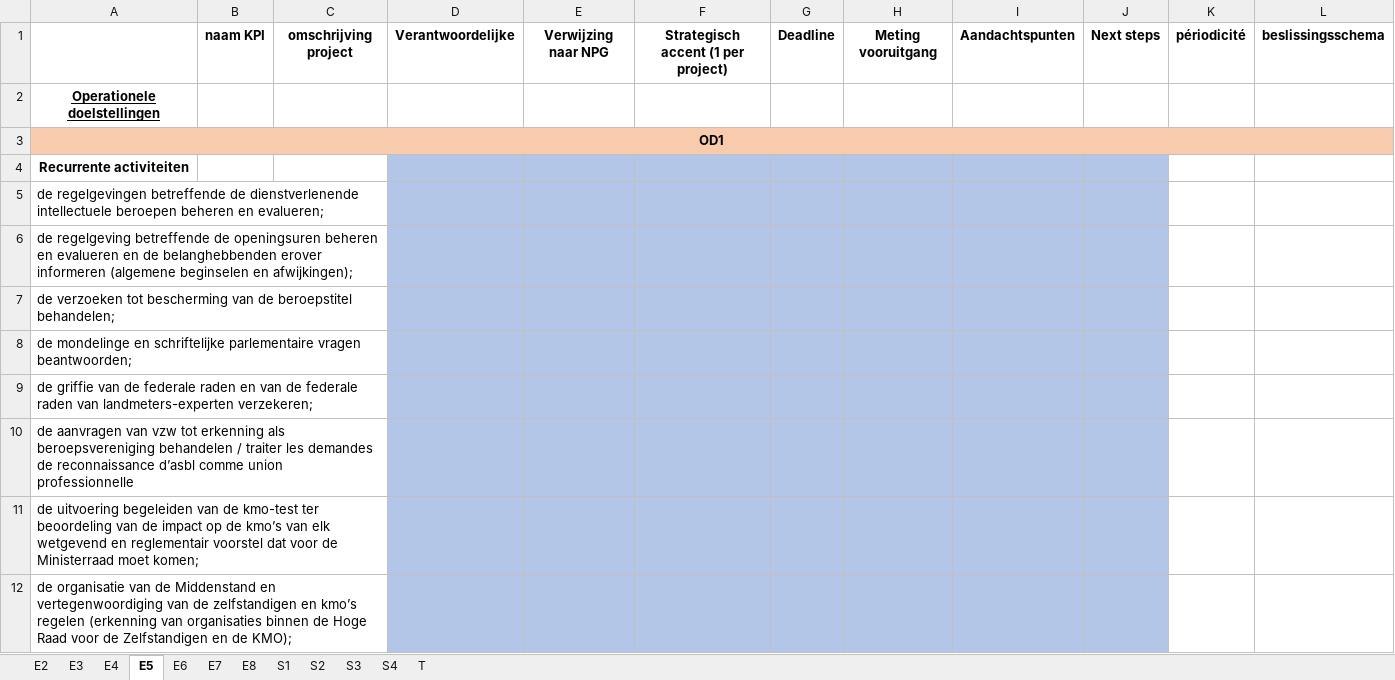
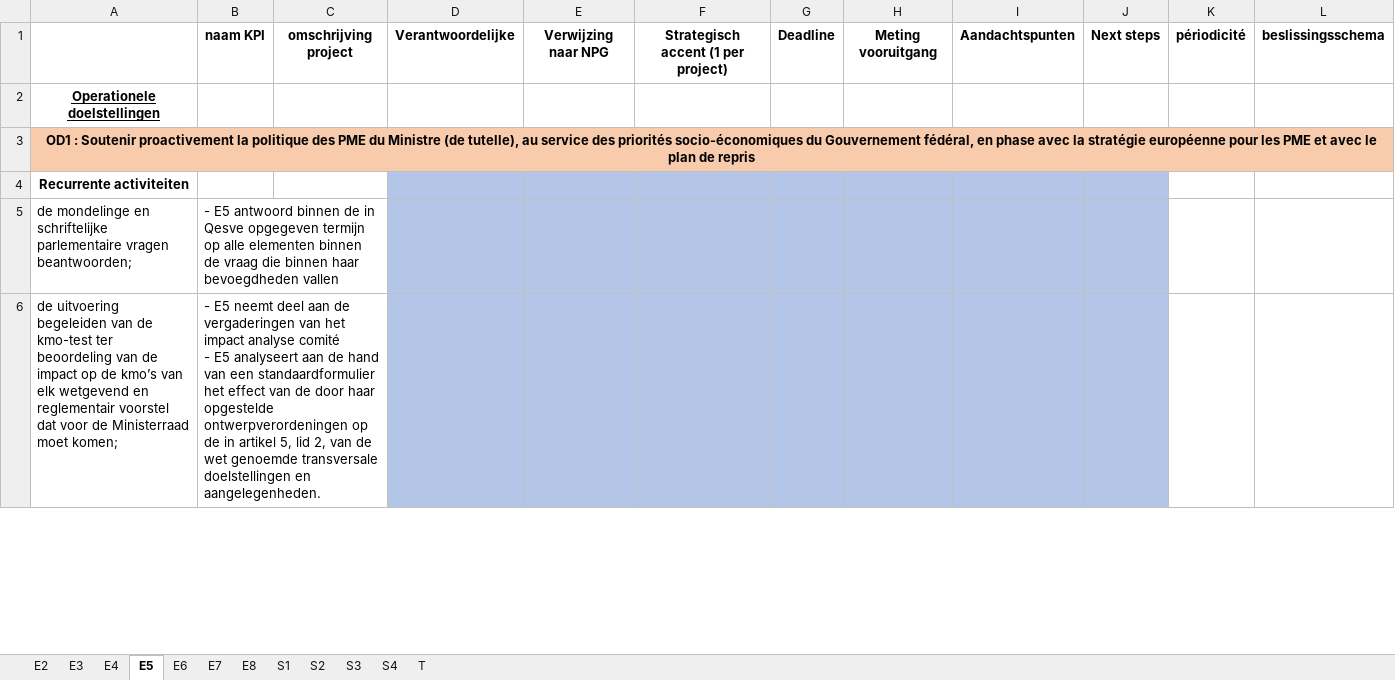
Before and after one commit to Newdevprojects/S2, an Excel workbook: Staff_20210910/20210901_Contrat_adm_Doc_GroupeMoors.xlsx, sheet E5, drawn as a sheet; only a part is shown; values as stored, in another font and other column widths than the file's, no borders; removed rows and columns are numbered as before the commit, all else as after; ↵ is a line break in a cell; the diff covers the shown part only; the diff names each change by its address in the sheet, - before the commit and + after, or states it on an @@ line.

Commit message:
Add files via upload

```diff
--- a/Staff_20210910/20210901_Contrat_adm_Doc_GroupeMoors.xlsx (sheet E5)
+++ b/Staff_20210910/20210901_Contrat_adm_Doc_GroupeMoors.xlsx (sheet E5)
-A3: OD1
+A3: OD1 : Soutenir proactivement la politique des PME du Ministre (de tutelle), au service des priorités socio-économiques du Gouvernement fédéral, en phase avec la stratégie européenne pour les PME et avec le plan de repris
-row 5: de regelgevingen betreffende de dienstverlenende intellectuele beroepen beheren en evalueren;
-row 6: de regelgeving betreffende de openingsuren beheren en evalueren en de belanghebbenden erover informeren (algemene beginselen en afwijkingen);
-row 7: de verzoeken tot bescherming van de beroepstitel behandelen;
-B5: (empty)
+B5: - E5 antwoord binnen de in Qesve opgegeven termijn op alle elementen binnen de vraag die binnen haar bevoegdheden vallen
-row 9: de griffie van de federale raden en van de federale raden van landmeters-experten verzekeren;
-row 10: de aanvragen van vzw tot erkenning als beroepsvereniging behandelen / traiter les demandes de reconnaissance d’asbl comme union professionnelle
-B6: (empty)
+B6: - E5 neemt deel aan de vergaderingen van het impact analyse comité ↵ - E5 analyseert aan de hand van een standaardformulier het effect van de door haar opgestelde ontwerpverordeningen op de in artikel 5, lid 2, van de wet genoemde transversale doelstellingen en aangelegenheden.
-row 12: de organisatie van de Middenstand en vertegenwoordiging van de zelfstandigen en kmo’s regelen (erkenning van organisaties binnen de Hoge Raad voor de Zelfstandigen en de KMO);
```
Also changed, not shown: 37 added rows, 39 removed rows, 6 moved rows and 5 edited cells elsewhere in this sheet, sheet E8, sheet S1.
